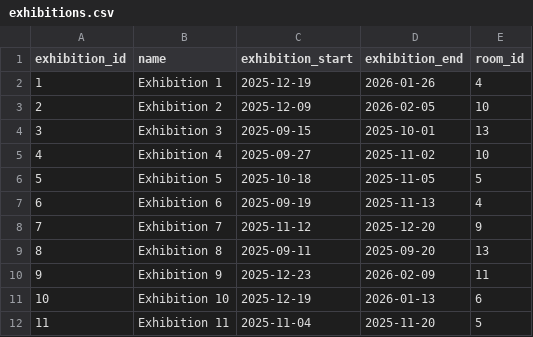
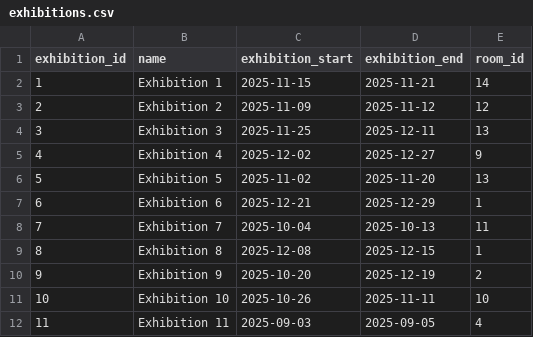
Before and after one commit to ol1c/hd, a CSV file: hd/csv/exhibitions.csv, drawn as a sheet; only a part is shown; the diff covers the shown part only.

```diff
--- a/hd/csv/exhibitions.csv
+++ b/hd/csv/exhibitions.csv
@@ -1,12 +1,12 @@
 exhibition_id,name,exhibition_start,exhibition_end,room_id
-1,Exhibition 1,2025-12-19,2026-01-26,4
-2,Exhibition 2,2025-12-09,2026-02-05,10
-3,Exhibition 3,2025-09-15,2025-10-01,13
-4,Exhibition 4,2025-09-27,2025-11-02,10
-5,Exhibition 5,2025-10-18,2025-11-05,5
-6,Exhibition 6,2025-09-19,2025-11-13,4
-7,Exhibition 7,2025-11-12,2025-12-20,9
-8,Exhibition 8,2025-09-11,2025-09-20,13
-9,Exhibition 9,2025-12-23,2026-02-09,11
-10,Exhibition 10,2025-12-19,2026-01-13,6
-11,Exhibition 11,2025-11-04,2025-11-20,5
+1,Exhibition 1,2025-11-15,2025-11-21,14
+2,Exhibition 2,2025-11-09,2025-11-12,12
+3,Exhibition 3,2025-11-25,2025-12-11,13
+4,Exhibition 4,2025-12-02,2025-12-27,9
+5,Exhibition 5,2025-11-02,2025-11-20,13
+6,Exhibition 6,2025-12-21,2025-12-29,1
+7,Exhibition 7,2025-10-04,2025-10-13,11
+8,Exhibition 8,2025-12-08,2025-12-15,1
+9,Exhibition 9,2025-10-20,2025-12-19,2
+10,Exhibition 10,2025-10-26,2025-11-11,10
+11,Exhibition 11,2025-09-03,2025-09-05,4
```
Also changed, not shown: 11 edited cells elsewhere in this file, hd/csv/exhibit_exhibitions.csv, hd/csv/exhibition_visits.csv, 16 other files.
